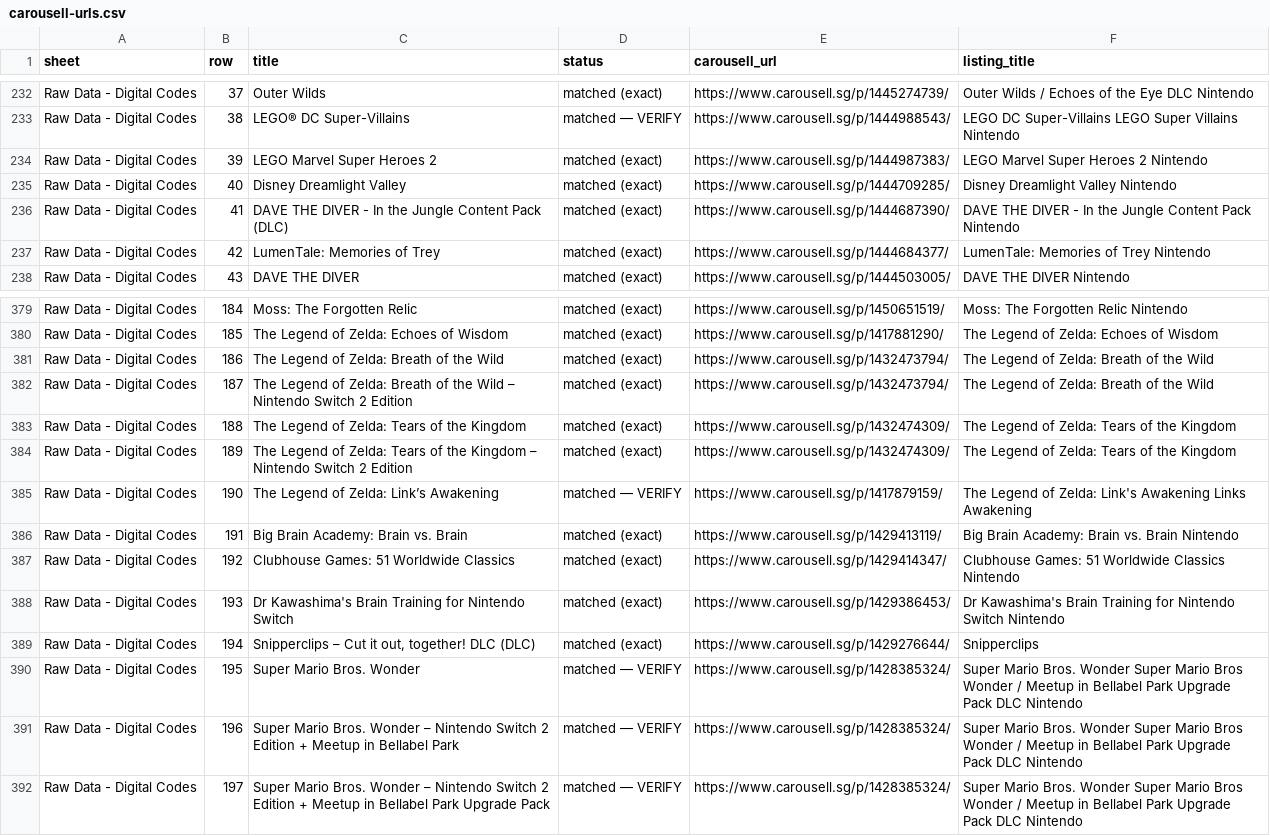
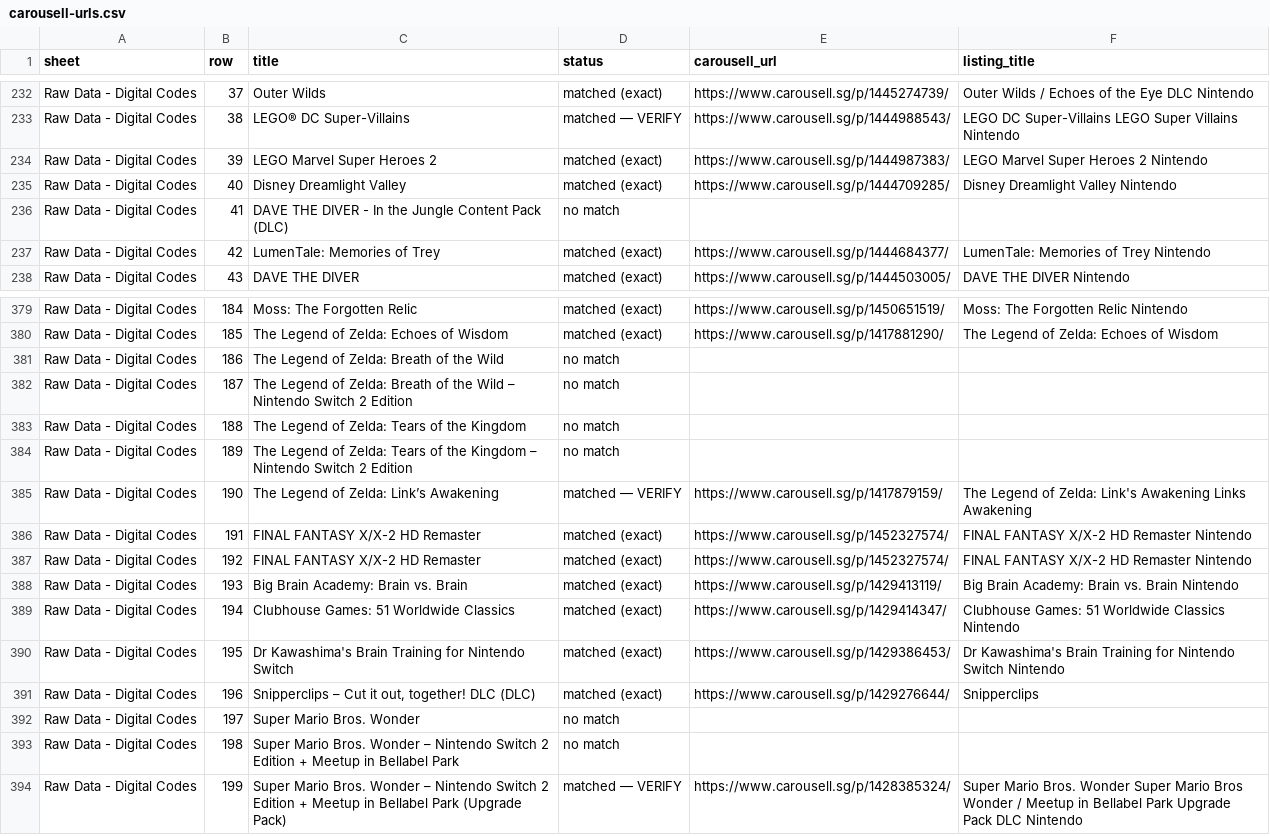
Before and after one commit to imbbloh/game-catalog, a CSV file: carousell-urls.csv, drawn as a sheet; only a part is shown, gaps mark what is left out; the diff covers the shown part only.

```diff
--- a/carousell-urls.csv
+++ b/carousell-urls.csv
@@ -235,3 +235,3 @@ Raw Data - Digital Codes,39,LEGO Marvel Super Heroes 2,matched (exact),https://w
 Raw Data - Digital Codes,40,Disney Dreamlight Valley,matched (exact),https://www.carousell.sg/p/1444709285/,Disney Dreamlight Valley Nintendo
-Raw Data - Digital Codes,41,DAVE THE DIVER - In the Jungle Content Pack (DLC),matched (exact),https://www.carousell.sg/p/1444687390/,DAVE THE DIVER - In the Jungle Content Pack Nintendo
+Raw Data - Digital Codes,41,DAVE THE DIVER - In the Jungle Content Pack (DLC),no match,,
 Raw Data - Digital Codes,42,LumenTale: Memories of Trey,matched (exact),https://www.carousell.sg/p/1444684377/,LumenTale: Memories of Trey Nintendo
@@ -380,13 +380,15 @@ Raw Data - Digital Codes,184,Moss: The Forgotten Relic,matched (exact),https://w
 Raw Data - Digital Codes,185,The Legend of Zelda: Echoes of Wisdom,matched (exact),https://www.carousell.sg/p/1417881290/,The Legend of Zelda: Echoes of Wisdom
-Raw Data - Digital Codes,186,The Legend of Zelda: Breath of the Wild,matched (exact),https://www.carousell.sg/p/1432473794/,The Legend of Zelda: Breath of the Wild
-Raw Data - Digital Codes,187,The Legend of Zelda: Breath of the Wild – Nintendo Switch 2 Edition,matched (exact),https://www.carousell.sg/p/1432473794/,The Legend of Zelda: Breath of the Wild
-Raw Data - Digital Codes,188,The Legend of Zelda: Tears of the Kingdom,matched (exact),https://www.carousell.sg/p/1432474309/,The Legend of Zelda: Tears of the Kingdom
-Raw Data - Digital Codes,189,The Legend of Zelda: Tears of the Kingdom – Nintendo Switch 2 Edition,matched (exact),https://www.carousell.sg/p/1432474309/,The Legend of Zelda: Tears of the Kingdom
+Raw Data - Digital Codes,186,The Legend of Zelda: Breath of the Wild,no match,,
+Raw Data - Digital Codes,187,The Legend of Zelda: Breath of the Wild – Nintendo Switch 2 Edition,no match,,
+Raw Data - Digital Codes,188,The Legend of Zelda: Tears of the Kingdom,no match,,
+Raw Data - Digital Codes,189,The Legend of Zelda: Tears of the Kingdom – Nintendo Switch 2 Edition,no match,,
 Raw Data - Digital Codes,190,The Legend of Zelda: Link’s Awakening,matched — VERIFY,https://www.carousell.sg/p/1417879159/,The Legend of Zelda: Link's Awakening Links Awakening
-Raw Data - Digital Codes,191,Big Brain Academy: Brain vs. Brain,matched (exact),https://www.carousell.sg/p/1429413119/,Big Brain Academy: Brain vs. Brain Nintendo
-Raw Data - Digital Codes,192,Clubhouse Games: 51 Worldwide Classics,matched (exact),https://www.carousell.sg/p/1429414347/,Clubhouse Games: 51 Worldwide Classics Nintendo
-Raw Data - Digital Codes,193,Dr Kawashima's Brain Training for Nintendo Switch,matched (exact),https://www.carousell.sg/p/1429386453/,Dr Kawashima's Brain Training for Nintendo Switch Nintendo
-Raw Data - Digital Codes,194,"Snipperclips – Cut it out, together! DLC (DLC)",matched (exact),https://www.carousell.sg/p/1429276644/,Snipperclips
-Raw Data - Digital Codes,195,Super Mario Bros. Wonder,matched — VERIFY,https://www.carousell.sg/p/1428385324/,Super Mario Bros. Wonder Super Mario Bros Wonder / Meetup in Bellabel Park Upgrade Pack DLC Nintendo
-Raw Data - Digital Codes,196,Super Mario Bros. Wonder – Nintendo Switch 2 Edition + Meetup in Bellabel Park,matched — VERIFY,https://www.carousell.sg/p/1428385324/,Super Mario Bros. Wonder Super Mario Bros Wonder / Meetup in Bellabel Park Upgrade Pack DLC Nintendo
-Raw Data - Digital Codes,197,Super Mario Bros. Wonder – Nintendo Switch 2 Edition + Meetup in Bellabel Park Upgrade Pack,matched — VERIFY,https://www.carousell.sg/p/1428385324/,Super Mario Bros. Wonder Super Mario Bros Wonder / Meetup in Bellabel Park Upgrade Pack DLC Nintendo
+Raw Data - Digital Codes,191,FINAL FANTASY X/X-2 HD Remaster,matched (exact),https://www.carousell.sg/p/1452327574/,FINAL FANTASY X/X-2 HD Remaster Nintendo
+Raw Data - Digital Codes,192,FINAL FANTASY X/X-2 HD Remaster,matched (exact),https://www.carousell.sg/p/1452327574/,FINAL FANTASY X/X-2 HD Remaster Nintendo
+Raw Data - Digital Codes,193,Big Brain Academy: Brain vs. Brain,matched (exact),https://www.carousell.sg/p/1429413119/,Big Brain Academy: Brain vs. Brain Nintendo
+Raw Data - Digital Codes,194,Clubhouse Games: 51 Worldwide Classics,matched (exact),https://www.carousell.sg/p/1429414347/,Clubhouse Games: 51 Worldwide Classics Nintendo
+Raw Data - Digital Codes,195,Dr Kawashima's Brain Training for Nintendo Switch,matched (exact),https://www.carousell.sg/p/1429386453/,Dr Kawashima's Brain Training for Nintendo Switch Nintendo
+Raw Data - Digital Codes,196,"Snipperclips – Cut it out, together! DLC (DLC)",matched (exact),https://www.carousell.sg/p/1429276644/,Snipperclips
+Raw Data - Digital Codes,197,Super Mario Bros. Wonder,no match,,
+Raw Data - Digital Codes,198,Super Mario Bros. Wonder – Nintendo Switch 2 Edition + Meetup in Bellabel Park,no match,,
+Raw Data - Digital Codes,199,Super Mario Bros. Wonder – Nintendo Switch 2 Edition + Meetup in Bellabel Park (Upgrade Pack),matched — VERIFY,https://www.carousell.sg/p/1428385324/,Super Mario Bros. Wonder Super Mario Bros Wonder / Meetup in Bellabel Park Upgrade Pack DLC Nintendo
```
Also changed, not shown: 70 edited cells elsewhere in this file, carousell-urls-digital-codes.tsv, 1 other file.
